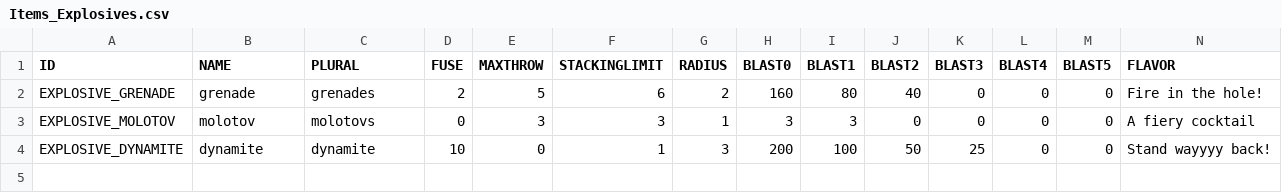
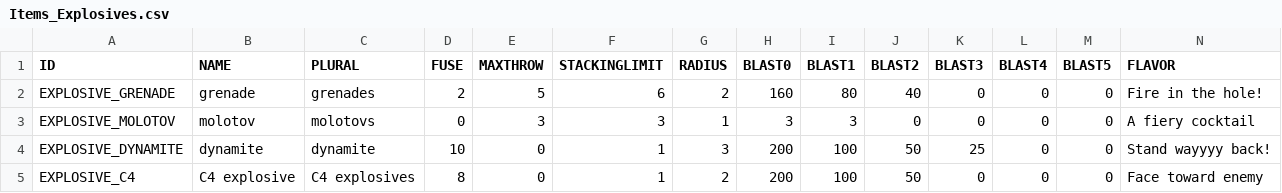
Before and after one commit to laleksic/StillAlive, a CSV file: Rogue Survivor Still Alive/Resources/Data/Items_Explosives.csv, drawn as a sheet; the diff names each change by its address in the sheet, - before the commit and + after, or states it on an @@ line.

```diff
--- a/Rogue Survivor Still Alive/Resources/Data/Items_Explosives.csv
+++ b/Rogue Survivor Still Alive/Resources/Data/Items_Explosives.csv
+row 5: EXPLOSIVE_C4 | C4 explosive | C4 explosives | 8 | 0 | 1 | 2 | 200 | 100 | 50 | 0 | 0 | 0 | Face toward enemy
```
Also changed, not shown: 13 other files.
